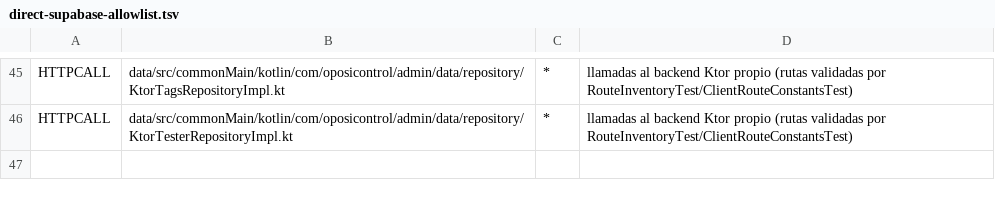
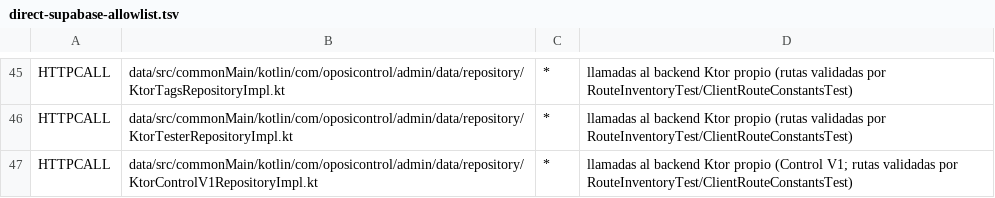
Before and after one commit to franreke05/OposiControl, a TSV file: ops/inventory/direct-supabase-allowlist.tsv, drawn as a sheet; only a part is shown, gaps mark what is left out; the diff names each change by its address in the sheet, - before the commit and + after, or states it on an @@ line.

```diff
--- a/ops/inventory/direct-supabase-allowlist.tsv
+++ b/ops/inventory/direct-supabase-allowlist.tsv
+row 47: HTTPCALL | data/src/commonMain/kotlin/com/oposicontrol/admin/data/repository/KtorControlV1RepositoryImpl.kt | * | llamadas al backend Ktor propio (Control V1; rutas validadas por RouteInventoryTest/ClientRouteConstantsTest)
```
Also changed, not shown: ops/inventory/route-profiles.tsv, 27 other files.
